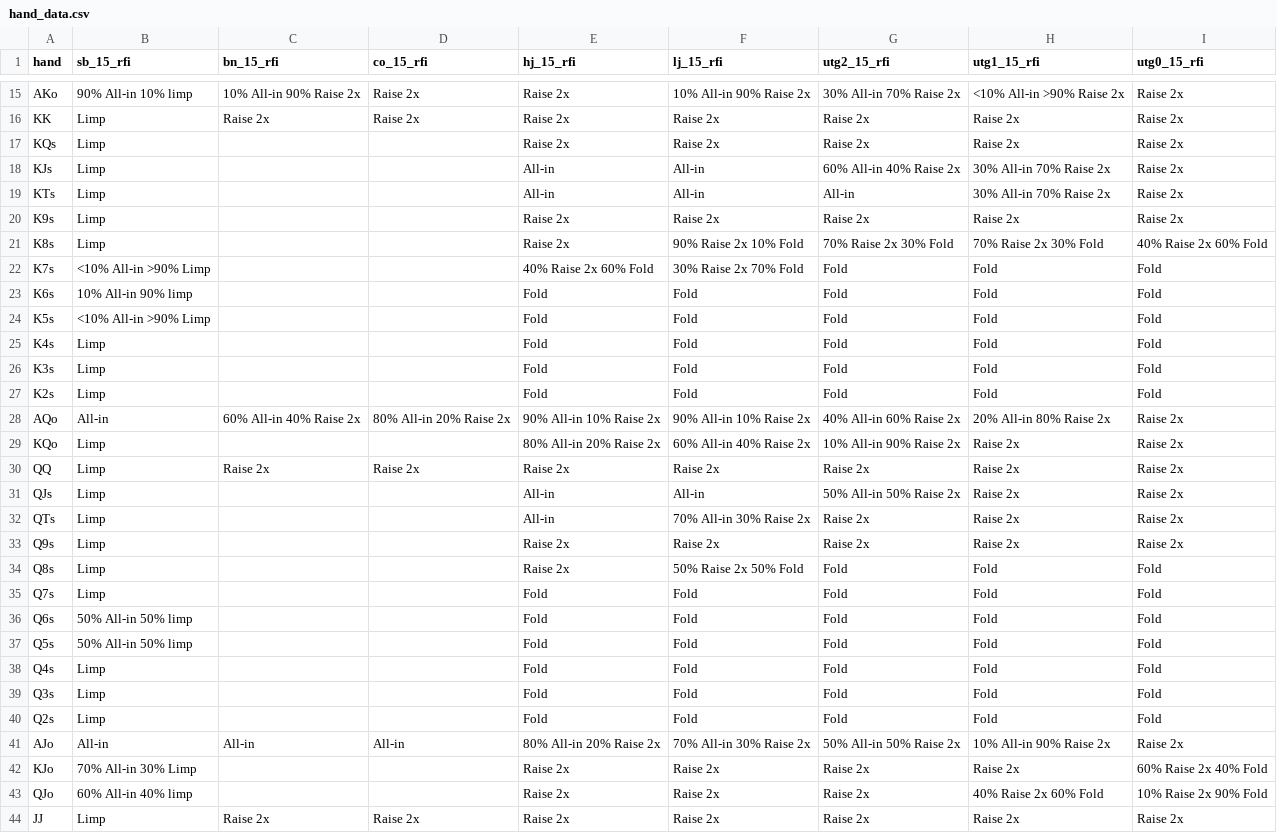
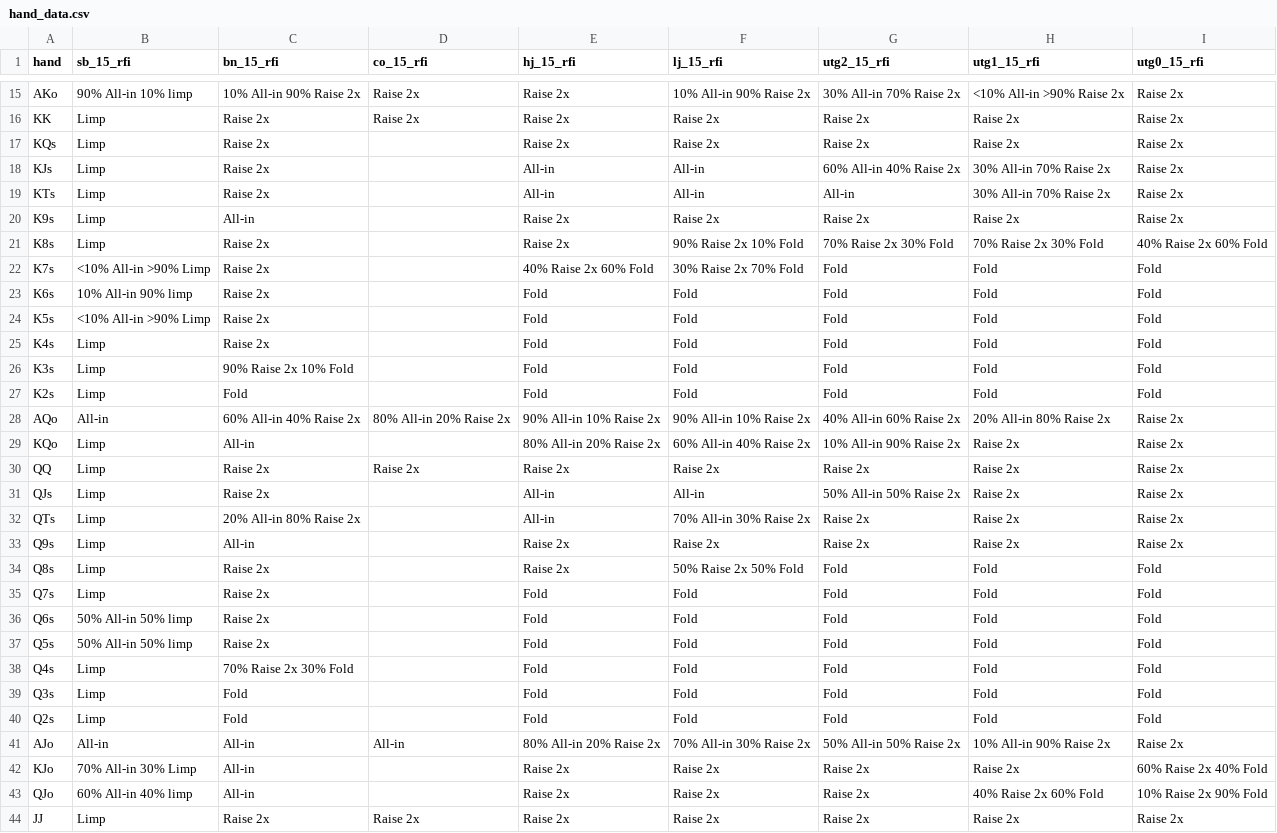
Before and after one commit to wfenglund/texaparser, a CSV file: hand_data.csv, drawn as a sheet; only a part is shown, gaps mark what is left out; the diff covers the shown part only.

Commit message:
completed the gto eq strategies for sb at 15 bb

```diff
--- a/hand_data.csv
+++ b/hand_data.csv
@@ -16,29 +16,29 @@ AKo,90% All-in 10% limp,10% All-in 90% Raise 2x,Raise 2x,Raise 2x,10% All-in 90%
 KK,Limp,Raise 2x,Raise 2x,Raise 2x,Raise 2x,Raise 2x,Raise 2x,Raise 2x
-KQs,Limp,,,Raise 2x,Raise 2x,Raise 2x,Raise 2x,Raise 2x
-KJs,Limp,,,All-in,All-in,60% All-in 40% Raise 2x,30% All-in 70% Raise 2x,Raise 2x
-KTs,Limp,,,All-in,All-in,All-in,30% All-in 70% Raise 2x,Raise 2x
-K9s,Limp,,,Raise 2x,Raise 2x,Raise 2x,Raise 2x,Raise 2x
-K8s,Limp,,,Raise 2x,90% Raise 2x 10% Fold,70% Raise 2x 30% Fold,70% Raise 2x 30% Fold,40% Raise 2x 60% Fold
-K7s,<10% All-in >90% Limp,,,40% Raise 2x 60% Fold,30% Raise 2x 70% Fold,Fold,Fold,Fold
-K6s,10% All-in 90% limp,,,Fold,Fold,Fold,Fold,Fold
-K5s,<10% All-in >90% Limp,,,Fold,Fold,Fold,Fold,Fold
-K4s,Limp,,,Fold,Fold,Fold,Fold,Fold
-K3s,Limp,,,Fold,Fold,Fold,Fold,Fold
-K2s,Limp,,,Fold,Fold,Fold,Fold,Fold
+KQs,Limp,Raise 2x,,Raise 2x,Raise 2x,Raise 2x,Raise 2x,Raise 2x
+KJs,Limp,Raise 2x,,All-in,All-in,60% All-in 40% Raise 2x,30% All-in 70% Raise 2x,Raise 2x
+KTs,Limp,Raise 2x,,All-in,All-in,All-in,30% All-in 70% Raise 2x,Raise 2x
+K9s,Limp,All-in,,Raise 2x,Raise 2x,Raise 2x,Raise 2x,Raise 2x
+K8s,Limp,Raise 2x,,Raise 2x,90% Raise 2x 10% Fold,70% Raise 2x 30% Fold,70% Raise 2x 30% Fold,40% Raise 2x 60% Fold
+K7s,<10% All-in >90% Limp,Raise 2x,,40% Raise 2x 60% Fold,30% Raise 2x 70% Fold,Fold,Fold,Fold
+K6s,10% All-in 90% limp,Raise 2x,,Fold,Fold,Fold,Fold,Fold
+K5s,<10% All-in >90% Limp,Raise 2x,,Fold,Fold,Fold,Fold,Fold
+K4s,Limp,Raise 2x,,Fold,Fold,Fold,Fold,Fold
+K3s,Limp,90% Raise 2x 10% Fold,,Fold,Fold,Fold,Fold,Fold
+K2s,Limp,Fold,,Fold,Fold,Fold,Fold,Fold
 AQo,All-in,60% All-in 40% Raise 2x,80% All-in 20% Raise 2x,90% All-in 10% Raise 2x,90% All-in 10% Raise 2x,40% All-in 60% Raise 2x,20% All-in 80% Raise 2x,Raise 2x
-KQo,Limp,,,80% All-in 20% Raise 2x,60% All-in 40% Raise 2x,10% All-in 90% Raise 2x,Raise 2x,Raise 2x
+KQo,Limp,All-in,,80% All-in 20% Raise 2x,60% All-in 40% Raise 2x,10% All-in 90% Raise 2x,Raise 2x,Raise 2x
 QQ,Limp,Raise 2x,Raise 2x,Raise 2x,Raise 2x,Raise 2x,Raise 2x,Raise 2x
-QJs,Limp,,,All-in,All-in,50% All-in 50% Raise 2x,Raise 2x,Raise 2x
-QTs,Limp,,,All-in,70% All-in 30% Raise 2x,Raise 2x,Raise 2x,Raise 2x
-Q9s,Limp,,,Raise 2x,Raise 2x,Raise 2x,Raise 2x,Raise 2x
-Q8s,Limp,,,Raise 2x,50% Raise 2x 50% Fold,Fold,Fold,Fold
-Q7s,Limp,,,Fold,Fold,Fold,Fold,Fold
-Q6s,50% All-in 50% limp,,,Fold,Fold,Fold,Fold,Fold
-Q5s,50% All-in 50% limp,,,Fold,Fold,Fold,Fold,Fold
-Q4s,Limp,,,Fold,Fold,Fold,Fold,Fold
-Q3s,Limp,,,Fold,Fold,Fold,Fold,Fold
-Q2s,Limp,,,Fold,Fold,Fold,Fold,Fold
+QJs,Limp,Raise 2x,,All-in,All-in,50% All-in 50% Raise 2x,Raise 2x,Raise 2x
+QTs,Limp,20% All-in 80% Raise 2x,,All-in,70% All-in 30% Raise 2x,Raise 2x,Raise 2x,Raise 2x
+Q9s,Limp,All-in,,Raise 2x,Raise 2x,Raise 2x,Raise 2x,Raise 2x
+Q8s,Limp,Raise 2x,,Raise 2x,50% Raise 2x 50% Fold,Fold,Fold,Fold
+Q7s,Limp,Raise 2x,,Fold,Fold,Fold,Fold,Fold
+Q6s,50% All-in 50% limp,Raise 2x,,Fold,Fold,Fold,Fold,Fold
+Q5s,50% All-in 50% limp,Raise 2x,,Fold,Fold,Fold,Fold,Fold
+Q4s,Limp,70% Raise 2x 30% Fold,,Fold,Fold,Fold,Fold,Fold
+Q3s,Limp,Fold,,Fold,Fold,Fold,Fold,Fold
+Q2s,Limp,Fold,,Fold,Fold,Fold,Fold,Fold
 AJo,All-in,All-in,All-in,80% All-in 20% Raise 2x,70% All-in 30% Raise 2x,50% All-in 50% Raise 2x,10% All-in 90% Raise 2x,Raise 2x
-KJo,70% All-in 30% Limp,,,Raise 2x,Raise 2x,Raise 2x,Raise 2x,60% Raise 2x 40% Fold
-QJo,60% All-in 40% limp,,,Raise 2x,Raise 2x,Raise 2x,40% Raise 2x 60% Fold,10% Raise 2x 90% Fold
+KJo,70% All-in 30% Limp,All-in,,Raise 2x,Raise 2x,Raise 2x,Raise 2x,60% Raise 2x 40% Fold
+QJo,60% All-in 40% limp,All-in,,Raise 2x,Raise 2x,Raise 2x,40% Raise 2x 60% Fold,10% Raise 2x 90% Fold
 JJ,Limp,Raise 2x,Raise 2x,Raise 2x,Raise 2x,Raise 2x,Raise 2x,Raise 2x
```
Also changed, not shown: 108 edited cells elsewhere in this file.
